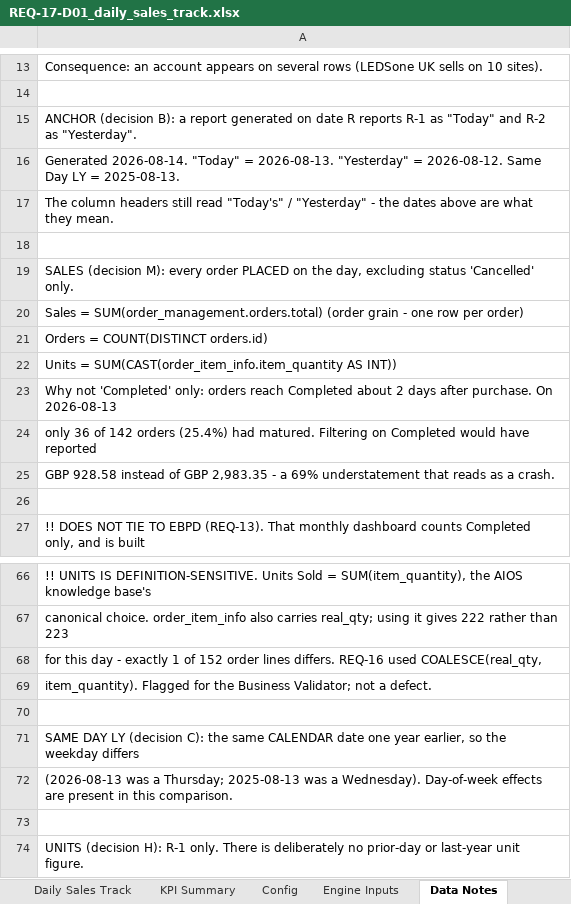
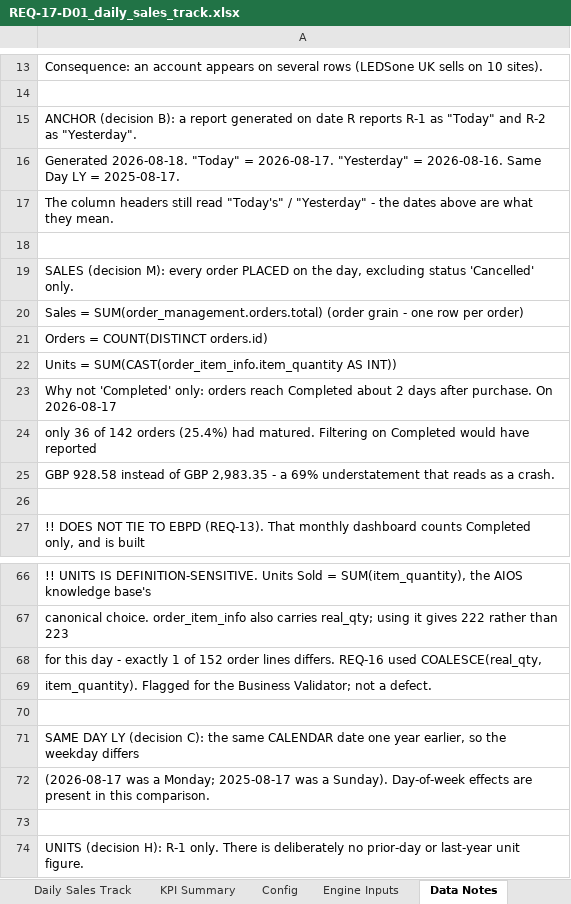
Before and after one commit to digitwebabiraj-byte/abiraj_aios, an Excel workbook: development/abiraj_mini_aios_workbench/projects/PRJ-2026-015_daily-sales-track/evidence/final_outputs/REQ-17_daily-sales-track/REQ-17-D01_daily_sales_track.xlsx, sheet Data Notes, drawn as a sheet; only a part is shown, gaps mark what is left out; values as stored, in another font and other column widths than the file's, no borders; the diff names each change by its address in the sheet, - before the commit and + after, or states it on an @@ line.

```diff
--- a/development/abiraj_mini_aios_workbench/projects/PRJ-2026-015_daily-sales-track/evidence/final_outputs/REQ-17_daily-sales-track/REQ-17-D01_daily_sales_track.xlsx (sheet Data Notes)
+++ b/development/abiraj_mini_aios_workbench/projects/PRJ-2026-015_daily-sales-track/evidence/final_outputs/REQ-17_daily-sales-track/REQ-17-D01_daily_sales_track.xlsx (sheet Data Notes)
-A16: Generated 2026-08-14. "Today" = 2026-08-13. "Yesterday" = 2026-08-12. Same Day LY = 2025-08-13.
+A16: Generated 2026-08-18. "Today" = 2026-08-17. "Yesterday" = 2026-08-16. Same Day LY = 2025-08-17.
-A23: …purchase. On 2026-08-13
+A23: …purchase. On 2026-08-17
-A72: (2026-08-13 was a Thursday; 2025-08-13 was a Wednesday). Day-of-week effects…
+A72: (2026-08-17 was a Monday; 2025-08-17 was a Sunday). Day-of-week effects…
```
Also changed, not shown: sheet Daily Sales Track, sheet Engine Inputs, sheet KPI Summary, development/abiraj_mini_aios_workbench/projects/PRJ-2026-013_ebay-ppc-product-pause-automation/evidence/final_outputs/REQ-15_ebay-ppc-product-pause-automation/REQ-15-D01_eppa_pause_log.xlsx, 12 other files.
